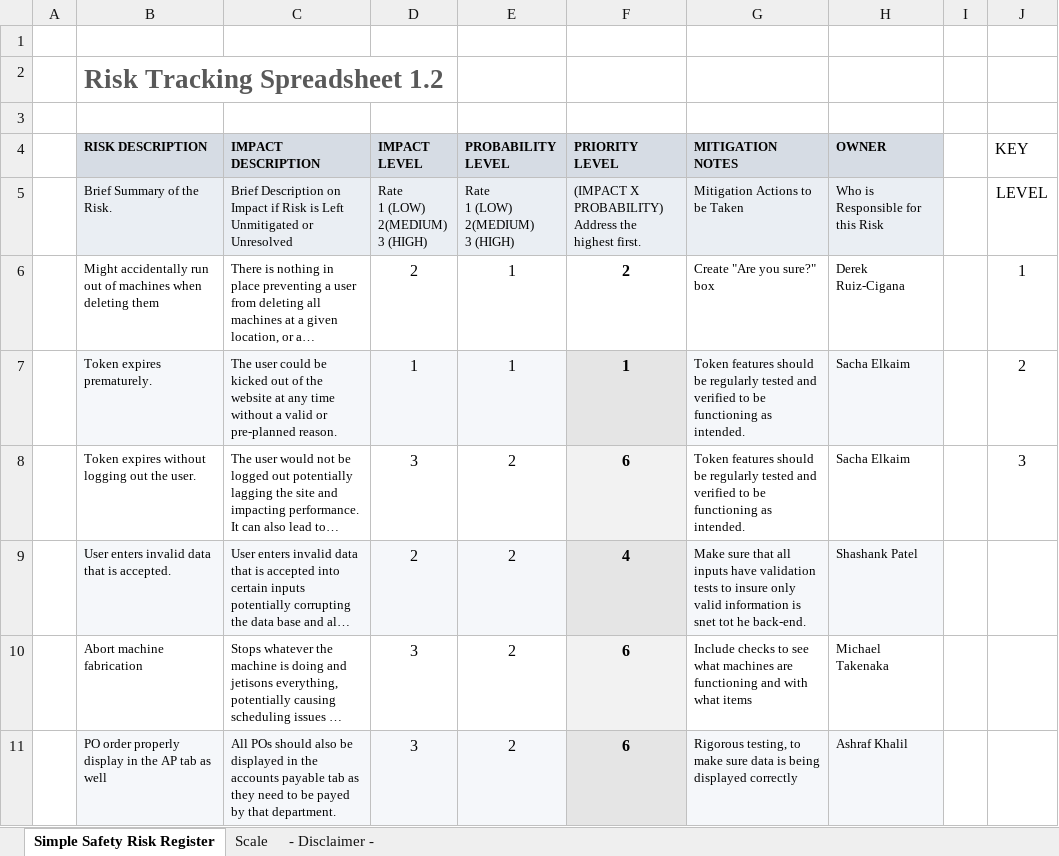
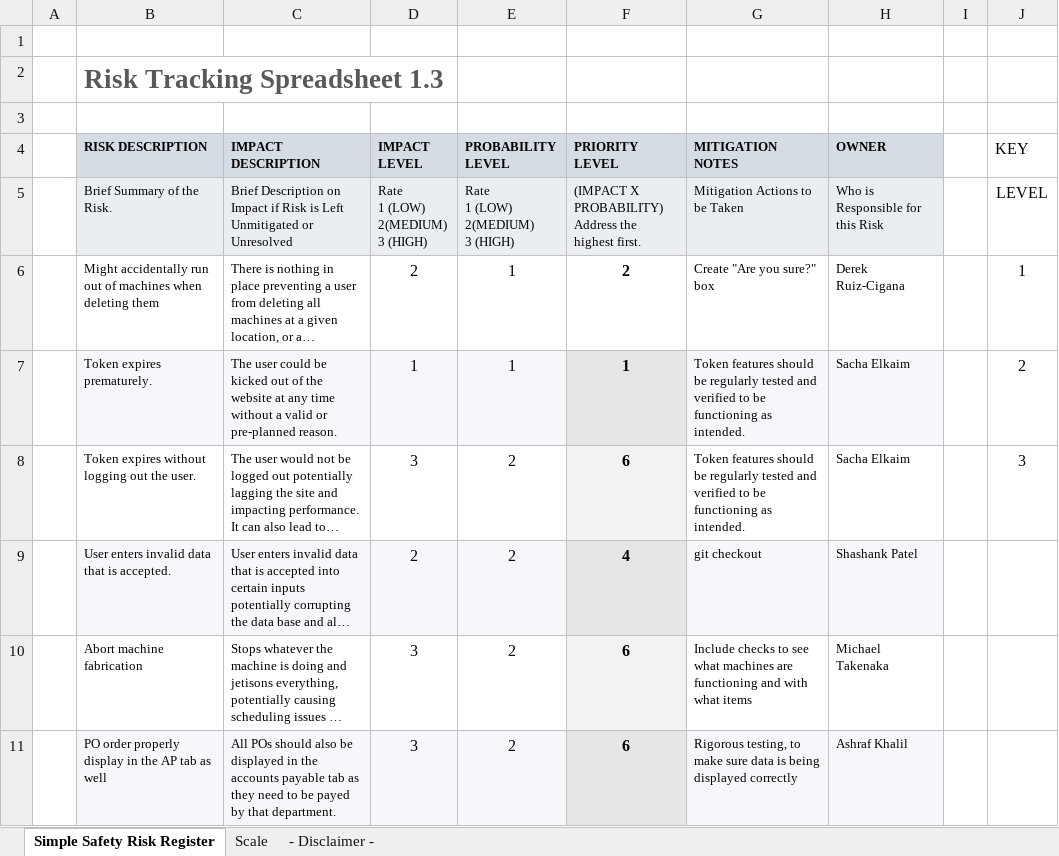
Before and after one commit to shash3/SOEN390-team14, an Excel workbook: Documentation/BIKERR Risk Tracking Spreadsheet.xlsx, sheet Simple Safety Risk Register, drawn as a sheet; only a part is shown; long unchanged cells end in …; values as stored, in another font and other column widths than the file's, no borders; charts and pictures and conditional formats not drawn; the diff names each change by its address in the sheet, - before the commit and + after, or states it on an @@ line.

```diff
--- a/Documentation/BIKERR Risk Tracking Spreadsheet.xlsx (sheet Simple Safety Risk Register)
+++ b/Documentation/BIKERR Risk Tracking Spreadsheet.xlsx (sheet Simple Safety Risk Register)
-B2 (RISK DESCRIPTION): Risk Tracking Spreadsheet 1.2
+B2 (RISK DESCRIPTION): Risk Tracking Spreadsheet 1.3
-G9 (MITIGATION NOTES): Make sure that all inputs have validation tests to insure only valid information is snet tot he back-end.
+G9 (MITIGATION NOTES): git checkout
```
Also changed, not shown: Documentation/Bikerr Release Plan.xlsx, Documentation/Defect Tracking Report.xlsx, 10 other files.
